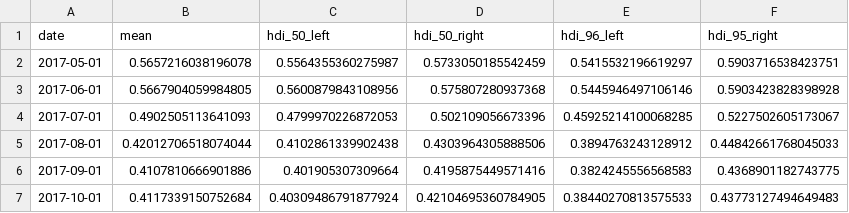
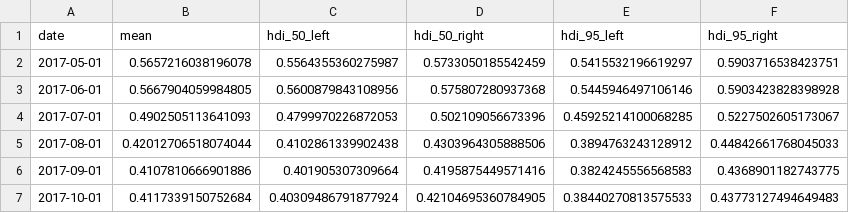
Before and after one commit to pollsposition/dashboards, a CSV file: exports/predictions_popularity.csv, drawn as a sheet; only a part is shown.

Commit message:
typo in columns name

```diff
--- a/exports/predictions_popularity.csv
+++ b/exports/predictions_popularity.csv
@@ -1,2 +1,2 @@
-date,mean,hdi_50_left,hdi_50_right,hdi_96_left,hdi_95_right
+date,mean,hdi_50_left,hdi_50_right,hdi_95_left,hdi_95_right
 2017-05-01,0.5657216038196078,0.5564355360275987,0.5733050185542459,0.5415532196619297,0.5903716538423751
```
Also changed, not shown: 1 other file.
